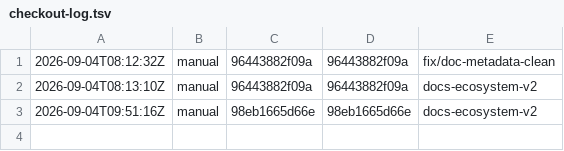
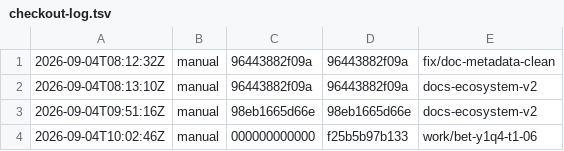
Before and after one commit to starlink-awaken/omostation, a TSV file: .omo/locks/checkout-log.tsv, drawn as a sheet.

Commit message:
wip: bet-y1q4-t1-06 worktree 提交

```diff
--- a/.omo/locks/checkout-log.tsv
+++ b/.omo/locks/checkout-log.tsv
@@ -3 +3,2 @@
 2026-09-04T09:51:16Z	manual	98eb1665d66e	98eb1665d66e	docs-ecosystem-v2
+2026-09-04T10:02:46Z	manual	000000000000	f25b5b97b133	work/bet-y1q4-t1-06
```
